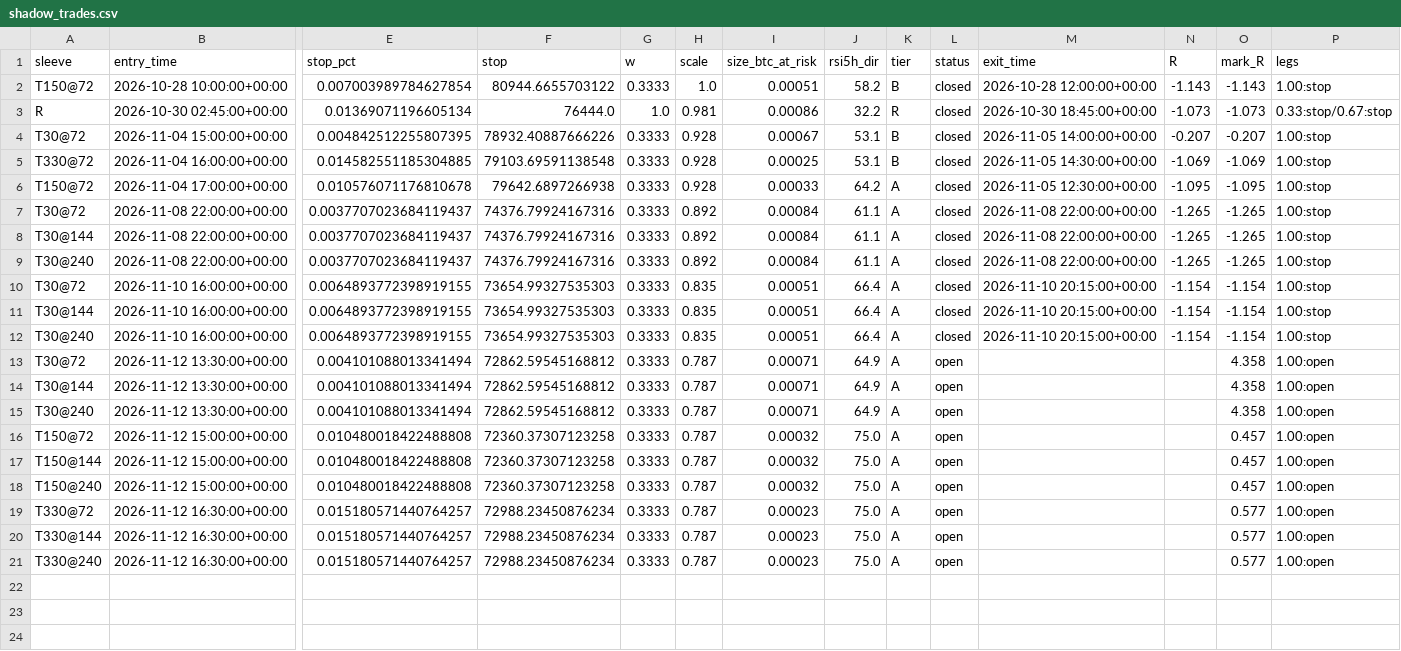
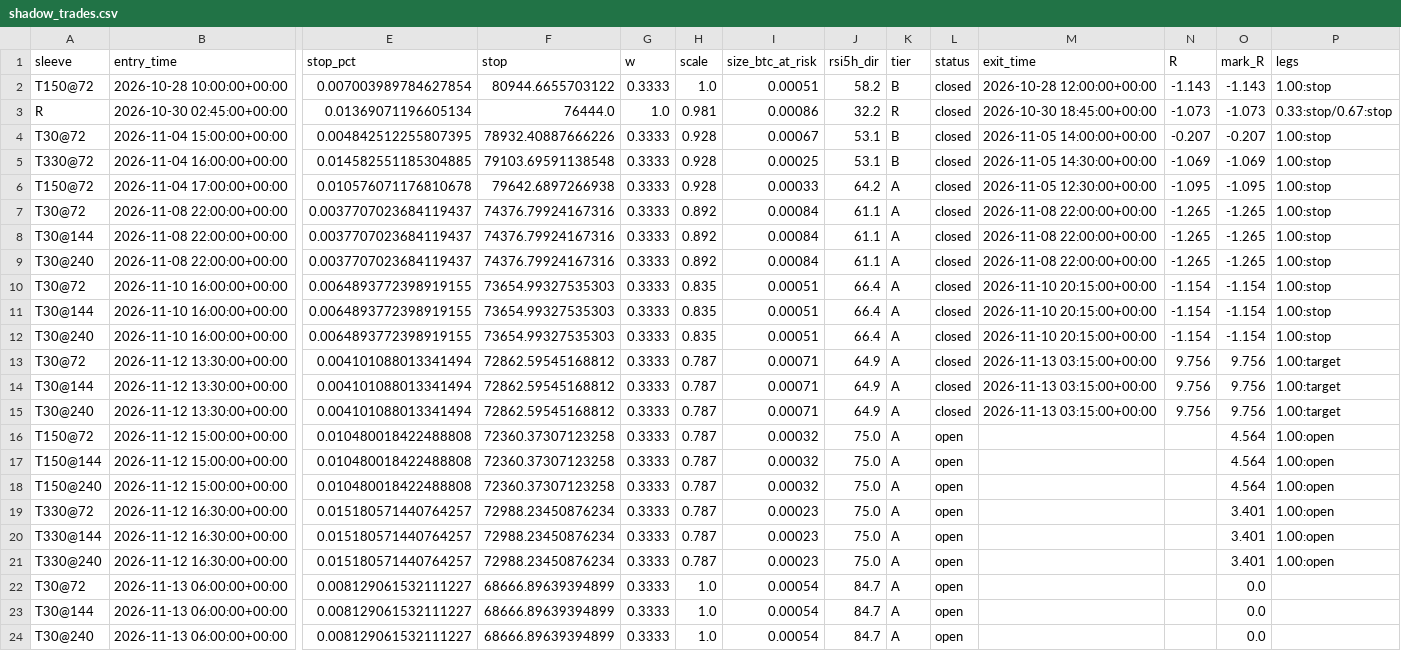
Before and after one commit to betmow/New-repo, a CSV file: bot_reports/latest/shadow_trades.csv, drawn as a sheet; only a part is shown, gaps mark what is left out; rows hold the shown columns only; the diff names each change by its address in the sheet, - before the commit and + after, or states it on an @@ line.

```diff
--- a/bot_reports/latest/shadow_trades.csv
+++ b/bot_reports/latest/shadow_trades.csv
-L13:L15 (status): open
+L13:L15 (status): closed
-M13:M15 (exit_time): (empty)
+M13:M15 (exit_time): 2026-11-13 03:15:00+00:00
-N13:N15 (R): (empty)
+N13:N15 (R): 9.756
-O13:O15 (mark_R): 4.358
+O13:O15 (mark_R): 9.756
-P13:P15 (legs): 1.00:open
+P13:P15 (legs): 1.00:target
-O16:O18 (mark_R): 0.457
+O16:O18 (mark_R): 4.564
-O19:O21 (mark_R): 0.577
+O19:O21 (mark_R): 3.401
+row 22: T30@72 | 2026-11-13 06:00:00+00:00 | 0.008129061532111227 | 68666.89639394899 | 0.3333 | 1.0 | 0.00054 | 84.7 | A | open |  |  | 0.0
+row 23: T30@144 | 2026-11-13 06:00:00+00:00 | 0.008129061532111227 | 68666.89639394899 | 0.3333 | 1.0 | 0.00054 | 84.7 | A | open |  |  | 0.0
+row 24: T30@240 | 2026-11-13 06:00:00+00:00 | 0.008129061532111227 | 68666.89639394899 | 0.3333 | 1.0 | 0.00054 | 84.7 | A | open |  |  | 0.0
```
Also changed, not shown: bot_reports/latest/bars_tail.csv, 5 other files.
